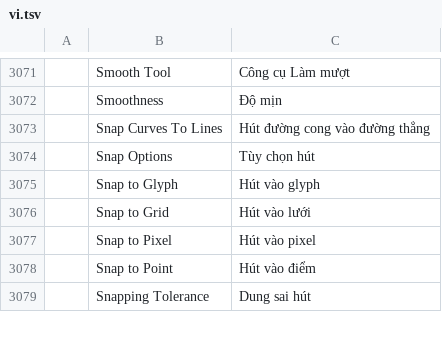
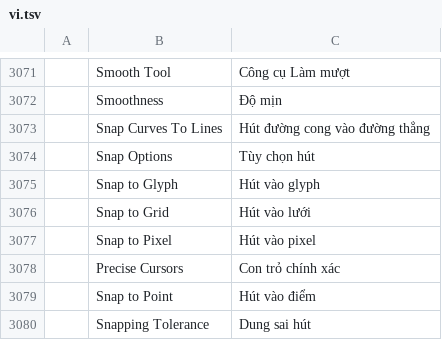
Before and after one commit to 00xJS/vectorcraft, a TSV file: crates/ui-egui/src/i18n/vi.tsv, drawn as a sheet; only a part is shown, gaps mark what is left out; the diff names each change by its address in the sheet, - before the commit and + after, or states it on an @@ line.

```diff
--- a/crates/ui-egui/src/i18n/vi.tsv
+++ b/crates/ui-egui/src/i18n/vi.tsv
+row 3078:  | Precise Cursors | Con trỏ chính xác
```
Also changed, not shown: crates/ui-egui/src/i18n/it.tsv, crates/ui-egui/src/i18n/ja.tsv, 15 other files.
